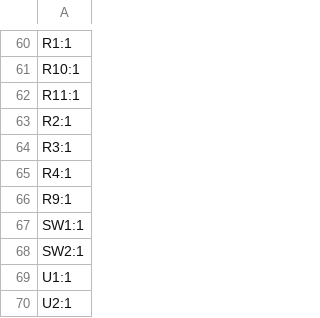
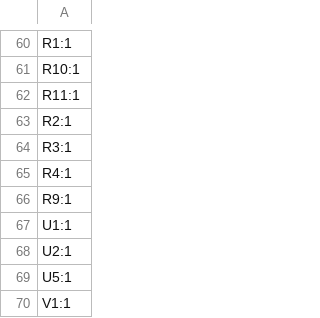
Before and after one commit to revk/ESP32-Generic, a CSV file: PCB/GenericS3/production/designators.csv, drawn as a sheet; only a part is shown, gaps mark what is left out; the shorter side is filled out with more unchanged rows; the diff names each change by its address in the sheet, - before the commit and + after, or states it on an @@ line.

```diff
--- a/PCB/GenericS3/production/designators.csv
+++ b/PCB/GenericS3/production/designators.csv
-row 67: SW1:1
-row 68: SW2:1
```
Also changed, not shown: PCB/GenericS3/production/bom.csv, PCB/GenericS3/production/positions.csv, 5 other files.
